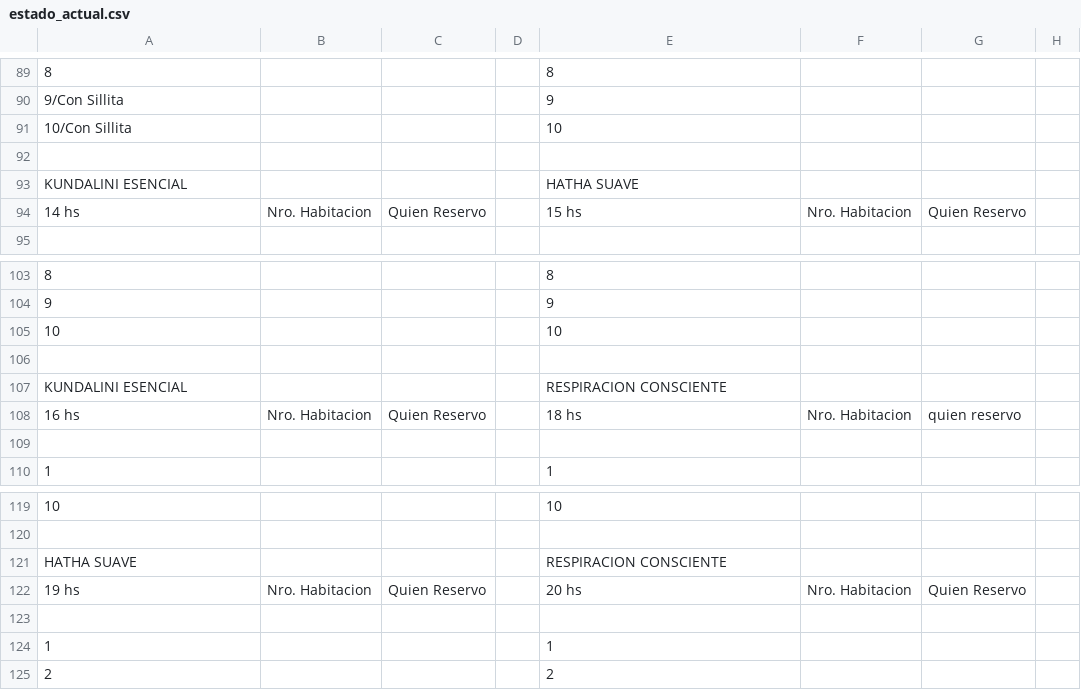
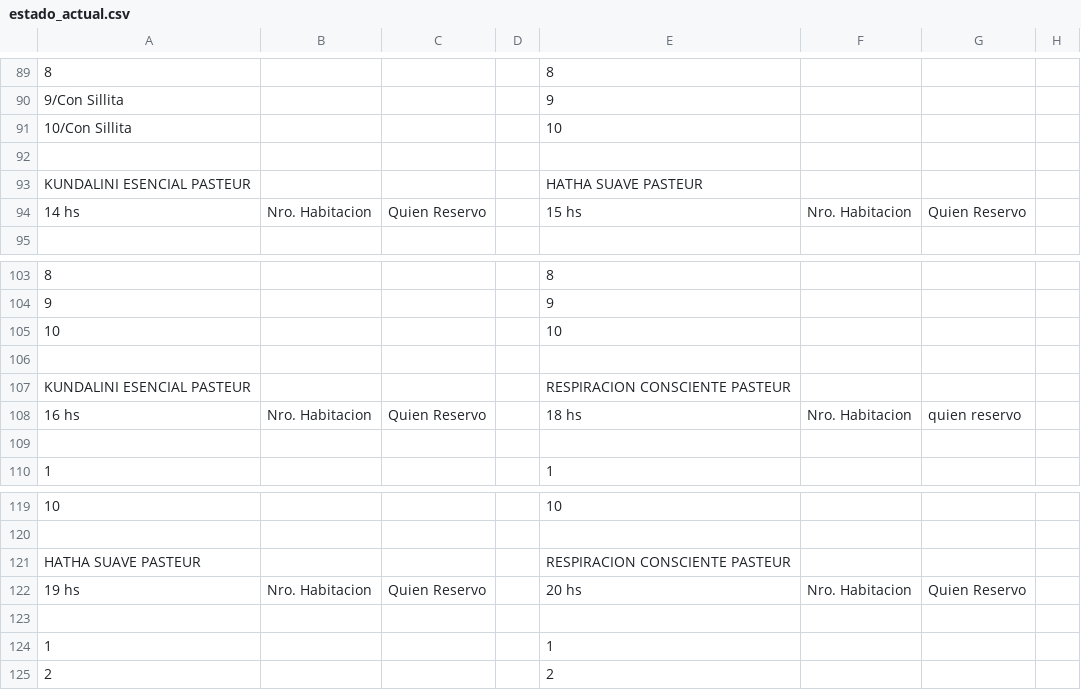
Before and after one commit to Ov6Ar6oz/monitor-google-sheet, a CSV file: estado_actual.csv, drawn as a sheet; only a part is shown, gaps mark what is left out; removed rows and columns are numbered as before the commit, all else as after; rows hold the shown columns only; the diff names each change by its address in the sheet, - before the commit and + after, or states it on an @@ line.

```diff
--- a/estado_actual.csv
+++ b/estado_actual.csv
-A93: KUNDALINI ESENCIAL
+A93: KUNDALINI ESENCIAL PASTEUR
-E93: HATHA SUAVE
+E93: HATHA SUAVE PASTEUR
-A107: KUNDALINI ESENCIAL
+A107: KUNDALINI ESENCIAL PASTEUR
-E107: RESPIRACION CONSCIENTE
+E107: RESPIRACION CONSCIENTE PASTEUR
-row 121: HATHA SUAVE |  |  |  | RESPIRACION CONSCIENTE
+row 121: HATHA SUAVE PASTEUR |  |  |  | RESPIRACION CONSCIENTE PASTEUR
```
Also changed, not shown: estado_anterior.csv.
